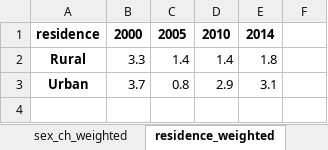
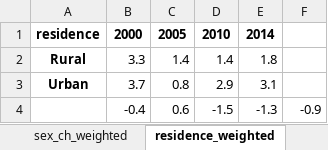
Before and after one commit to aaronbwise/AT_Equity_KHM, an Excel workbook: output/bivariate/anthro/overweight_ch_bivariate_diff.xlsx, sheet residence_weighted, drawn as a sheet; values as stored, in another font and other column widths than the file's, no borders; the diff names each change by its address in the sheet, - before the commit and + after, or states it on an @@ line.

```diff
--- a/output/bivariate/anthro/overweight_ch_bivariate_diff.xlsx (sheet residence_weighted)
+++ b/output/bivariate/anthro/overweight_ch_bivariate_diff.xlsx (sheet residence_weighted)
+row 4:  | -0.4 | 0.6 | -1.5 | -1.3 | -0.9
```
Also changed, not shown: sheet mother_edu_biv_weighted, sheet elderly_hoh_weighted, sheet sex_hoh_weighted, sheet sex_ch_weighted, sheet region_weighted, sheet wealth_q_weighted, output/bivariate/anthro/stunting_ch_bivariate_diff.xlsx, output/bivariate/anthro/wasting_ch_bivariate_diff.xlsx, 8 other files.
